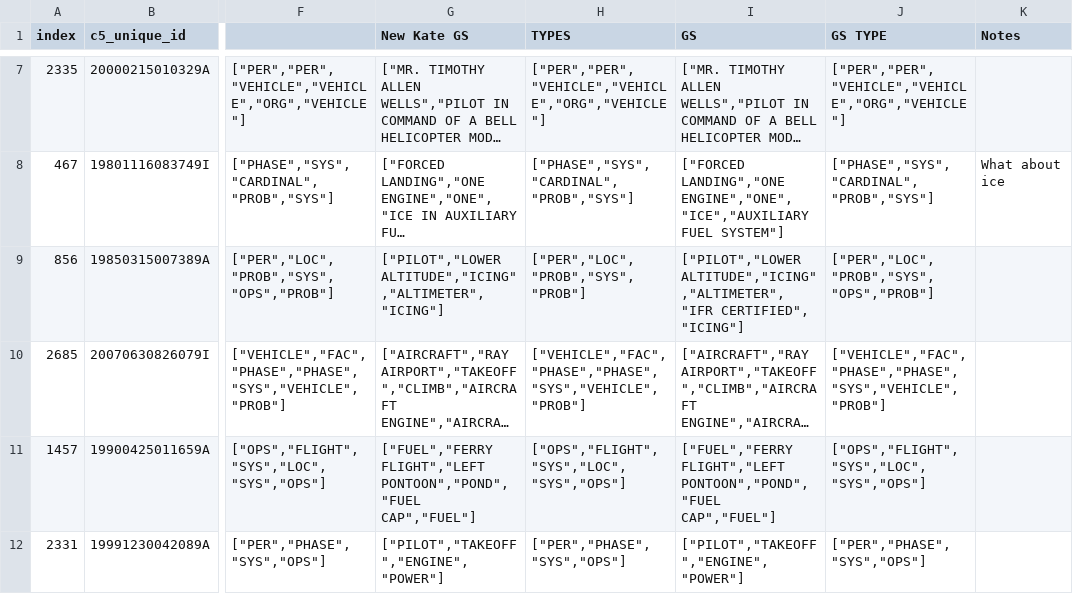
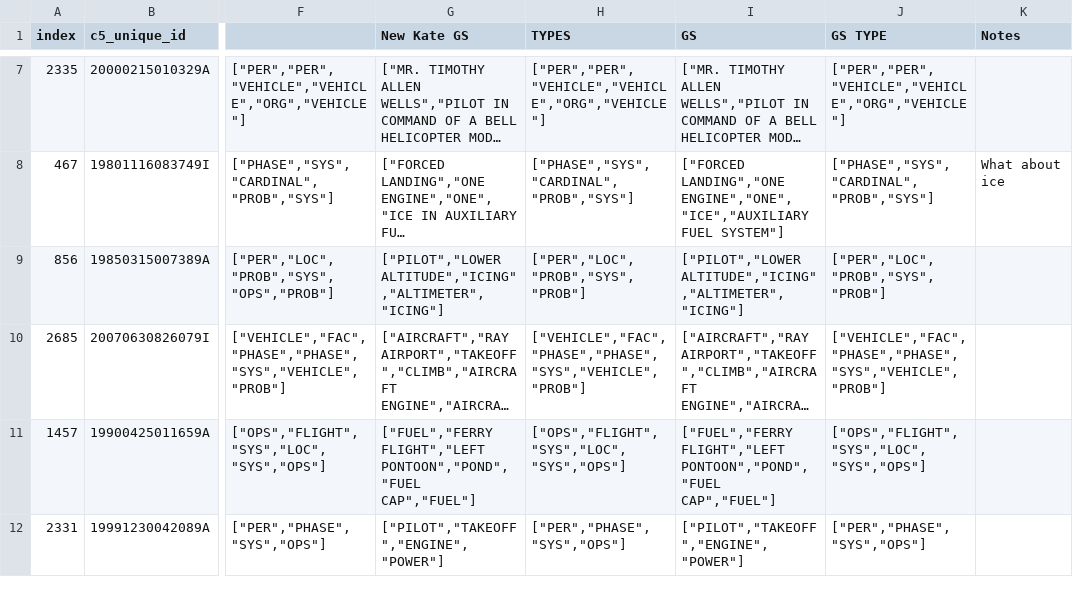
Before and after one commit to nd-crane/trusted_ke, a CSV file: gold_standard/raw/ner.csv, drawn as a sheet; only a part is shown, gaps mark what is left out; long unchanged cells end in …; the diff names each change by its address in the sheet, - before the commit and + after, or states it on an @@ line.

Commit message:
Add files via upload

```diff
--- a/gold_standard/raw/ner.csv
+++ b/gold_standard/raw/ner.csv
-I9 (GS): ["PILOT","LOWER ALTITUDE","ICING","ALTIMETER", "IFR CERTIFIED", "ICING"]
+I9 (GS): ["PILOT","LOWER ALTITUDE","ICING","ALTIMETER", "ICING"]
-J9 (GS TYPE): ["PER","LOC","PROB","SYS", "OPS","PROB"]
+J9 (GS TYPE): ["PER","LOC","PROB","SYS","PROB"]
```
